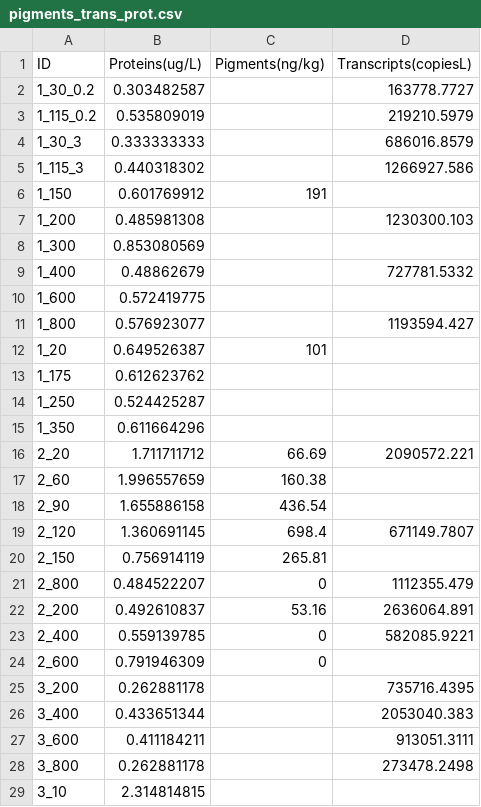
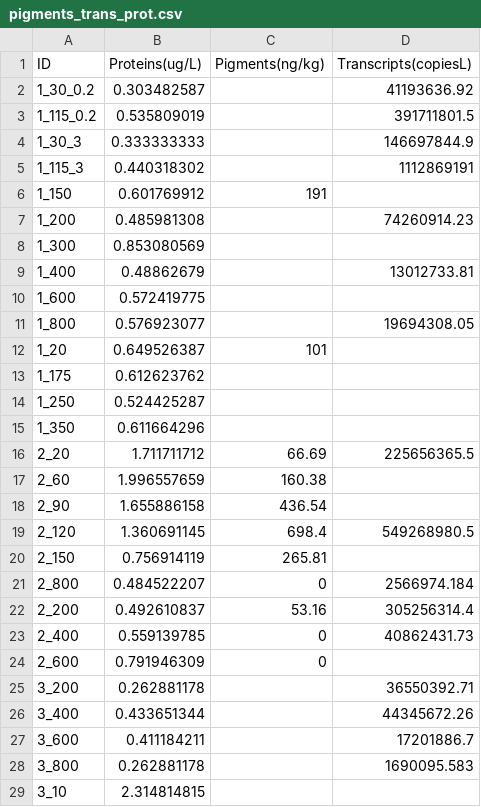
Before and after one commit to cnatalie/BATS, a CSV file: pigments_trans_prot.csv, drawn as a sheet; only a part is shown; the diff covers the shown part only.

```diff
--- a/pigments_trans_prot.csv
+++ b/pigments_trans_prot.csv
@@ -1,12 +1,12 @@
 ID,Proteins(ug/L),Pigments(ng/kg),Transcripts(copiesL)
-1_30_0.2,0.303482587,,163778.7727
-1_115_0.2,0.535809019,,219210.5979
-1_30_3,0.333333333,,686016.8579
-1_115_3,0.440318302,,1266927.586
+1_30_0.2,0.303482587,,41193636.92
+1_115_0.2,0.535809019,,391711801.5
+1_30_3,0.333333333,,146697844.9
+1_115_3,0.440318302,,1112869191
 1_150,0.601769912,191,
-1_200,0.485981308,,1230300.103
+1_200,0.485981308,,74260914.23
 1_300,0.853080569,,
-1_400,0.48862679,,727781.5332
+1_400,0.48862679,,13012733.81
 1_600,0.572419775,,
-1_800,0.576923077,,1193594.427
+1_800,0.576923077,,19694308.05
 1_20,0.649526387,101,
@@ -15,15 +15,15 @@ ID,Proteins(ug/L),Pigments(ng/kg),Transcripts(copiesL)
 1_350,0.611664296,,
-2_20,1.711711712,66.69,2090572.221
+2_20,1.711711712,66.69,225656365.5
 2_60,1.996557659,160.38,
 2_90,1.655886158,436.54,
-2_120,1.360691145,698.4,671149.7807
+2_120,1.360691145,698.4,549268980.5
 2_150,0.756914119,265.81,
-2_800,0.484522207,0,1112355.479
-2_200,0.492610837,53.16,2636064.891
-2_400,0.559139785,0,582085.9221
+2_800,0.484522207,0,2566974.184
+2_200,0.492610837,53.16,305256314.4
+2_400,0.559139785,0,40862431.73
 2_600,0.791946309,0,
-3_200,0.262881178,,735716.4395
-3_400,0.433651344,,2053040.383
-3_600,0.411184211,,913051.3111
-3_800,0.262881178,,273478.2498
+3_200,0.262881178,,36550392.71
+3_400,0.433651344,,44345672.26
+3_600,0.411184211,,17201886.7
+3_800,0.262881178,,1690095.583
 3_10,2.314814815,,
```
Also changed, not shown: 28 edited cells elsewhere in this file, 1 other file.
